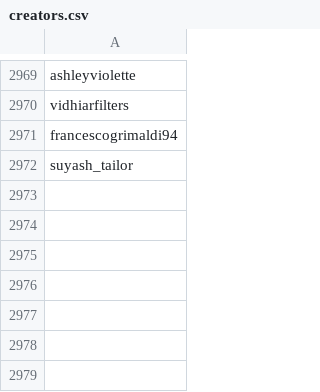
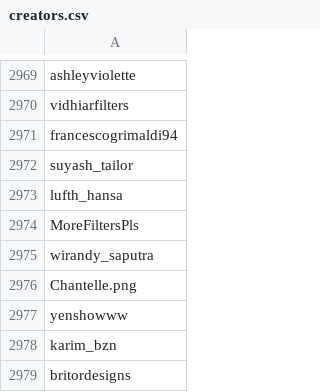
Before and after one commit to edoardottt/spark-ar-creators, a CSV file: creators.csv, drawn as a sheet; only a part is shown, gaps mark what is left out; the diff names each change by its address in the sheet, - before the commit and + after, or states it on an @@ line.

```diff
--- a/creators.csv
+++ b/creators.csv
+row 2973: lufth_hansa
+row 2974: MoreFiltersPls
+row 2975: wirandy_saputra
+row 2976: Chantelle.png
+row 2977: yenshowww
+row 2978: karim_bzn
+row 2979: britordesigns
```
Also changed, not shown: 1 other file.
